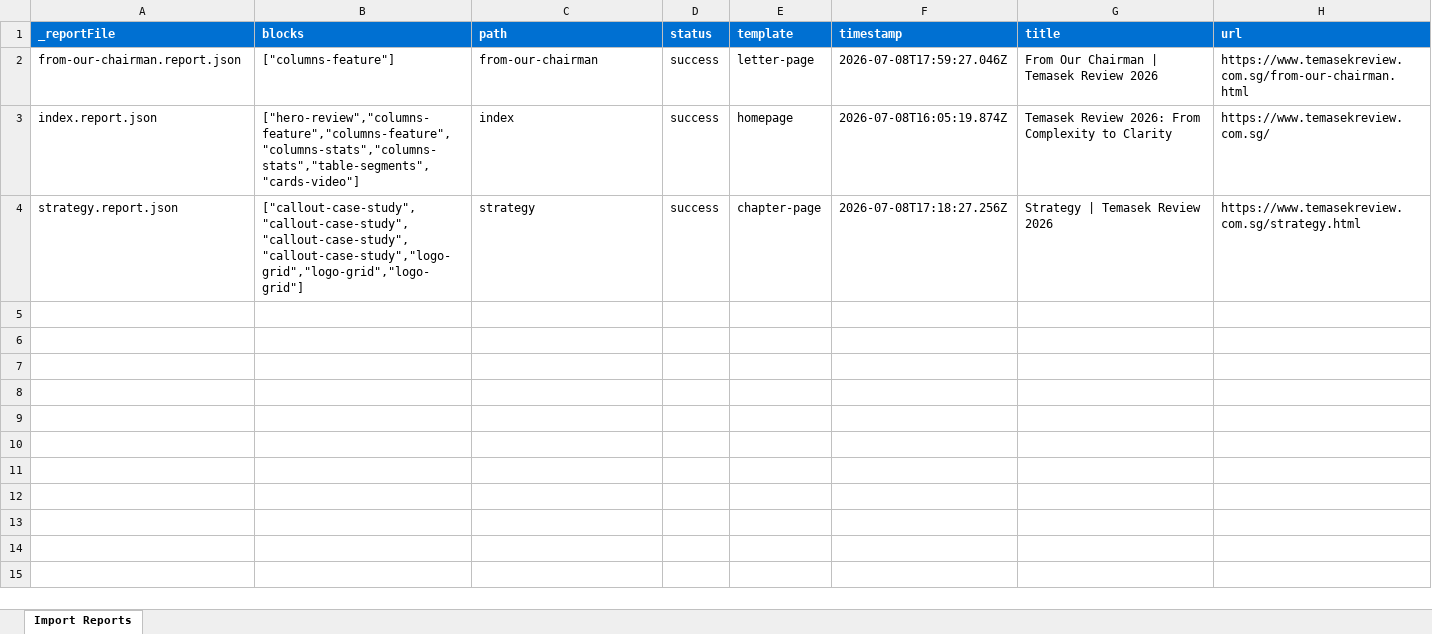
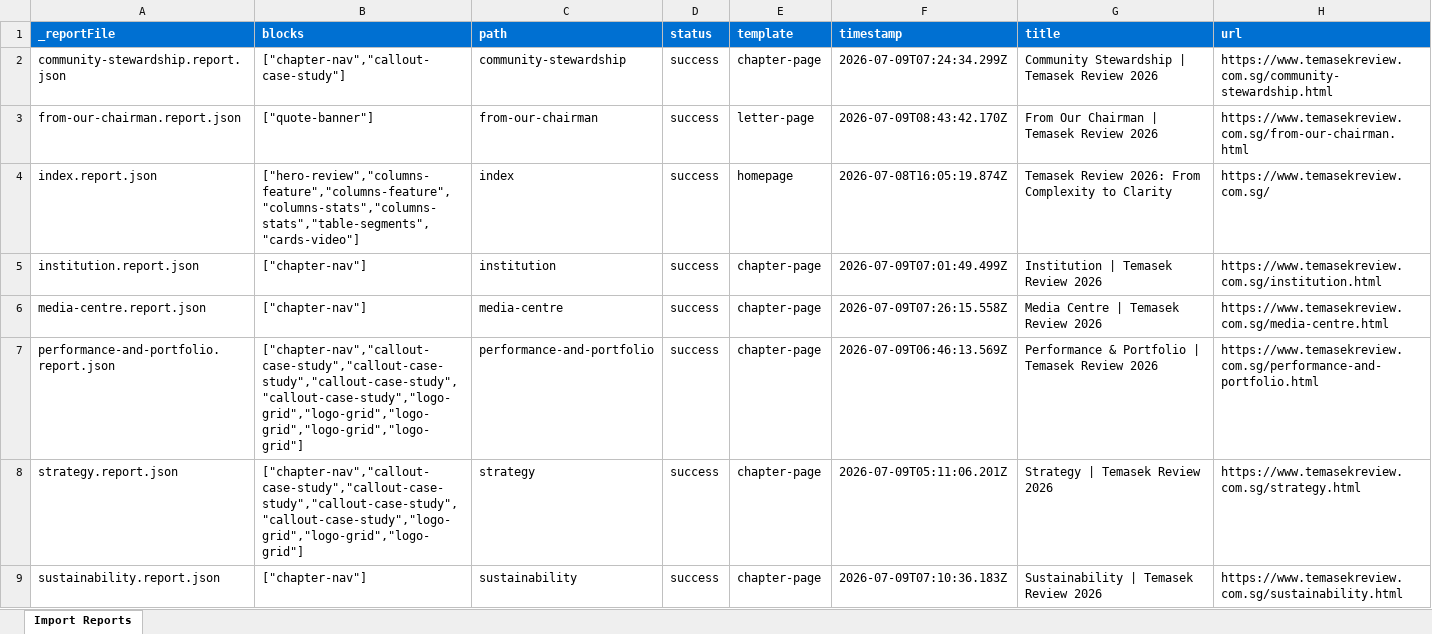
Before and after one commit to ankymails/temasek-poc, an Excel workbook: tools/importer/reports/import-letter-page.report.xlsx, sheet Import Reports, drawn as a sheet; values as stored, in another font and other column widths than the file's, no borders; addresses are those after the commit; the diff names each change by its address in the sheet, - before the commit and + after, or states it on an @@ line.

```diff
--- a/tools/importer/reports/import-letter-page.report.xlsx (sheet Import Reports)
+++ b/tools/importer/reports/import-letter-page.report.xlsx (sheet Import Reports)
+row 2: community-stewardship.report.json | ["chapter-nav","callout-case-study"] | community-stewardship | success | chapter-page | 2026-07-09T07:24:34.299Z | Community Stewardship | Temasek Review 2026 | https://www.temasekreview.com.sg/community-stewardship.html
-B3 (blocks): ["columns-feature"]
+B3 (blocks): ["quote-banner"]
-F3 (timestamp): 2026-07-08T17:59:27.046Z
+F3 (timestamp): 2026-07-09T08:43:42.170Z
+row 5: institution.report.json | ["chapter-nav"] | institution | success | chapter-page | 2026-07-09T07:01:49.499Z | Institution | Temasek Review 2026 | https://www.temasekreview.com.sg/institution.html
+row 6: media-centre.report.json | ["chapter-nav"] | media-centre | success | chapter-page | 2026-07-09T07:26:15.558Z | Media Centre | Temasek Review 2026 | https://www.temasekreview.com.sg/media-centre.html
+row 7: performance-and-portfolio.report.json | ["chapter-nav","callout-case-study","callout-case-study","callout-case-study","callout-case-study","logo-grid","logo-grid","logo-grid","logo-grid","logo-grid"] | performance-and-portfolio | success | chapter-page | 2026-07-09T06:46:13.569Z | Performance & Portfolio | Temasek Review 2026 | https://www.temasekreview.com.sg/performance-and-portfolio.html
-B8 (blocks): ["callout-case-study","callout-case-study","callout-case-study","callout-case-study","logo-grid","logo-grid","logo-grid"]
+B8 (blocks): ["chapter-nav","callout-case-study","callout-case-study","callout-case-study","callout-case-study","logo-grid","logo-grid","logo-grid"]
-F8 (timestamp): 2026-07-08T17:18:27.256Z
+F8 (timestamp): 2026-07-09T05:11:06.201Z
+row 9: sustainability.report.json | ["chapter-nav"] | sustainability | success | chapter-page | 2026-07-09T07:10:36.183Z | Sustainability | Temasek Review 2026 | https://www.temasekreview.com.sg/sustainability.html
```
Also changed, not shown: 6 other files.
